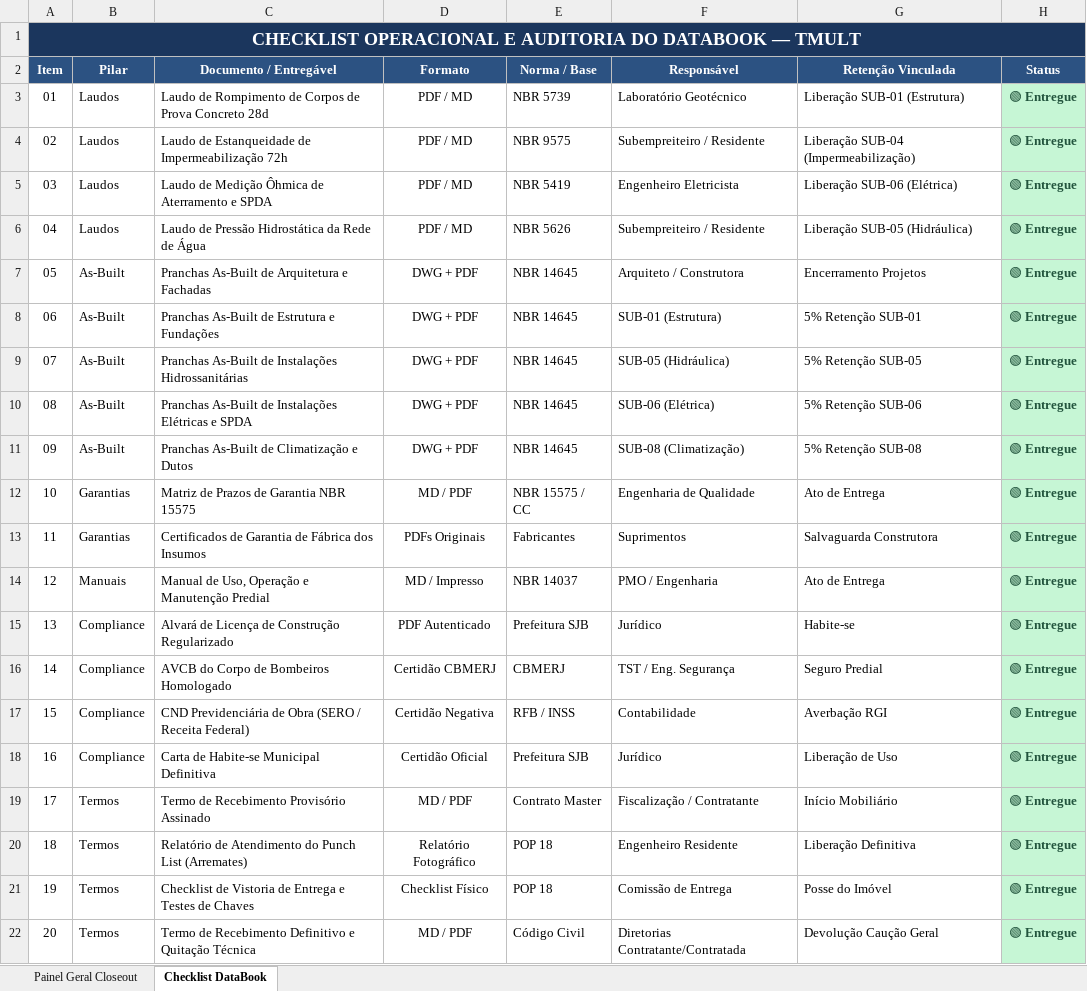
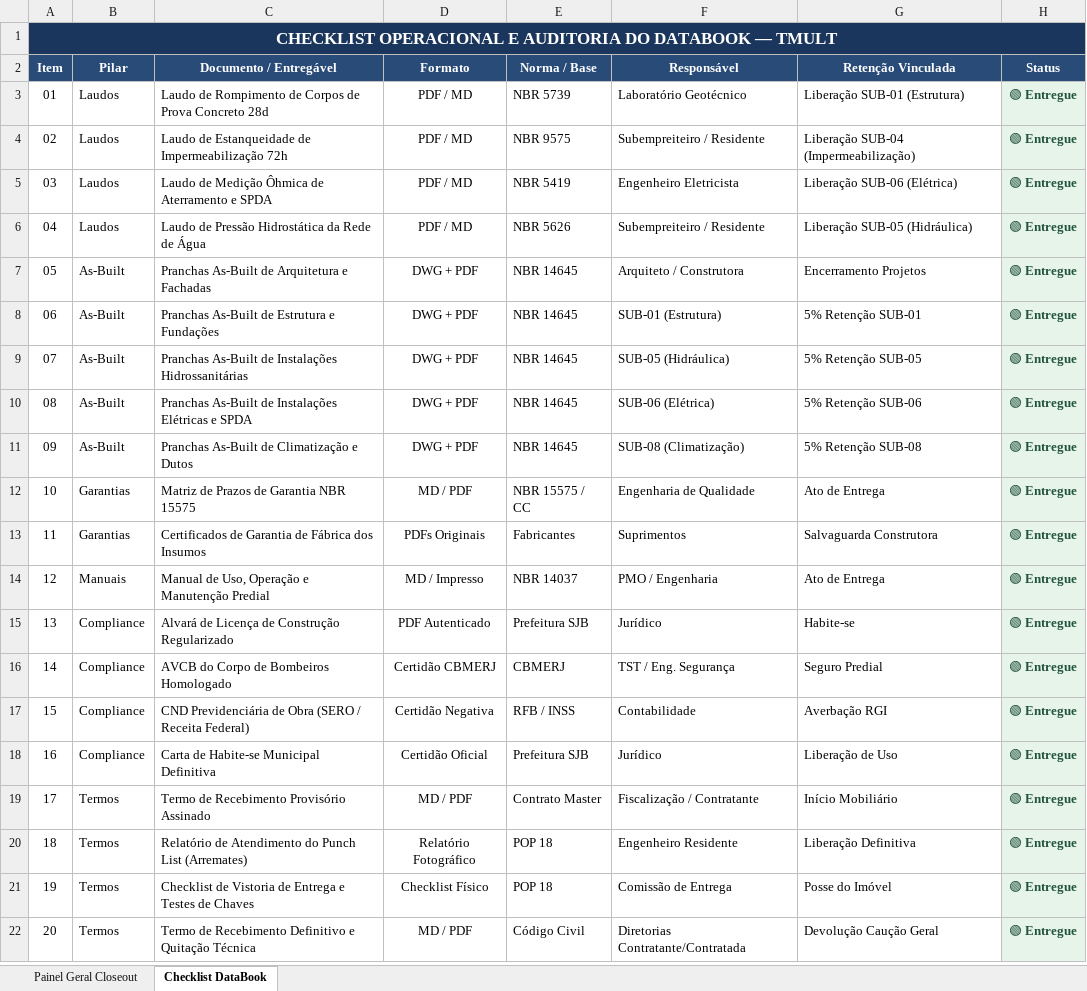
Before and after one commit to alexandrek79ub/Sistema_Gestao_Obras, an Excel workbook: projetos/OBRA_TMULT/07_DATABOOK_E_ASBUILT/CONTROLE_DATABOOK_CLOSEOUT_TMULT.xlsx, sheet Checklist DataBook, drawn as a sheet; values as stored, in another font and other column widths than the file's, no borders; the diff names each change by its address in the sheet, - before the commit and + after, or states it on an @@ line.

```diff
--- a/projetos/OBRA_TMULT/07_DATABOOK_E_ASBUILT/CONTROLE_DATABOOK_CLOSEOUT_TMULT.xlsx (sheet Checklist DataBook)
+++ b/projetos/OBRA_TMULT/07_DATABOOK_E_ASBUILT/CONTROLE_DATABOOK_CLOSEOUT_TMULT.xlsx (sheet Checklist DataBook)
@@ A1 text size: smaller @@
-H3:H22 fill: #C6F6D5
+H3:H22 fill: #E6F4EA
```
Also changed, not shown: sheet Painel Geral Closeout, projetos/OBRA_TMULT/02_ORCAMENTO_BASE_E_CONTRATOS/CURVA_ABC_SERVICOS_E_INSUMOS_TMULT.xlsx, projetos/OBRA_TMULT/03_PLANEJAMENTO_E_CRONOGRAMA/CRONOGRAMA_FISICO_FINANCEIRO_TMULT.xlsx, 31 other files.
